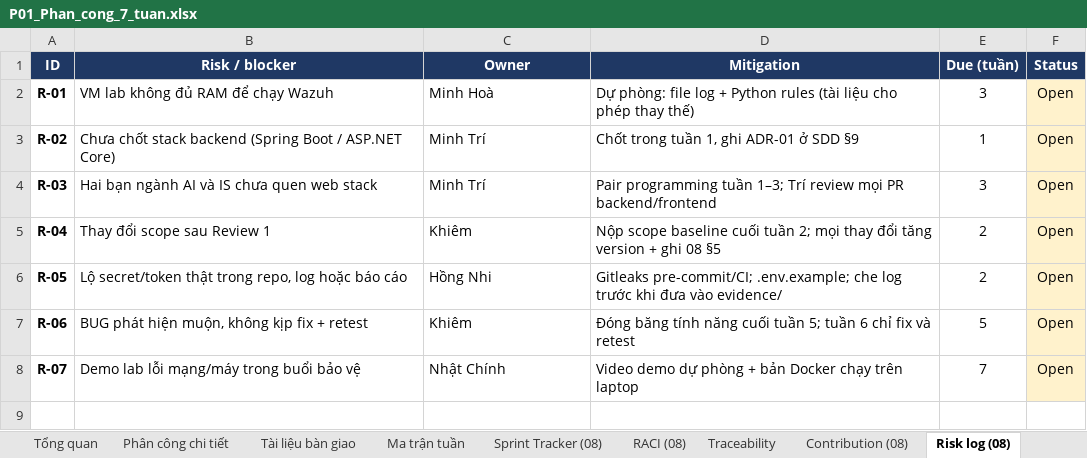
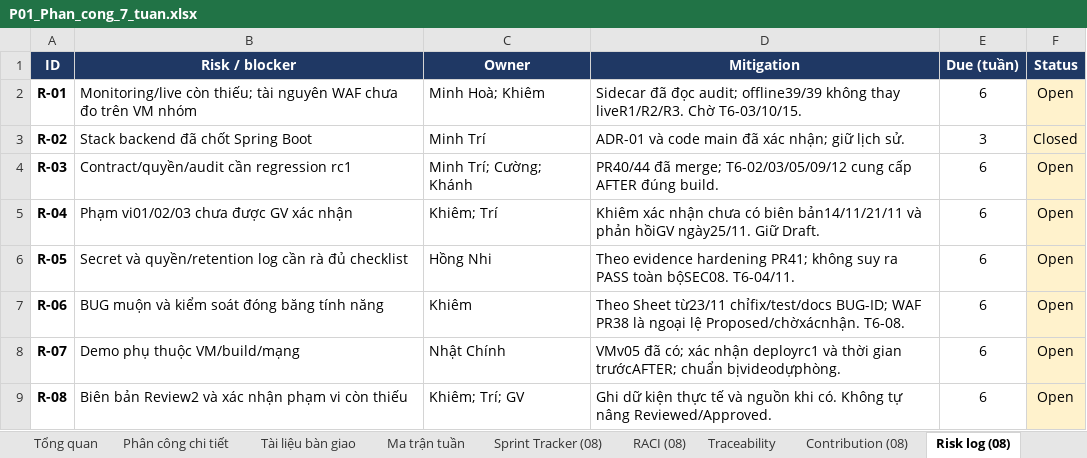
Before and after one commit to Tam3332/P01-IT-Helpdesk, an Excel workbook: docs/P01_Phan_cong_7_tuan.xlsx, sheet Risk log (08), drawn as a sheet; values as stored, in another font and other column widths than the file's, no borders; the diff names each change by its address in the sheet, - before the commit and + after, or states it on an @@ line.

```diff
--- a/docs/P01_Phan_cong_7_tuan.xlsx (sheet Risk log (08))
+++ b/docs/P01_Phan_cong_7_tuan.xlsx (sheet Risk log (08))
-B2 (Risk / blocker): VM lab không đủ RAM để chạy Wazuh
+B2 (Risk / blocker): Monitoring/live còn thiếu; tài nguyên WAF chưa đo trên VM nhóm
-C2 (Owner): Minh Hoà
+C2 (Owner): Minh Hoà; Khiêm
-D2 (Mitigation): Dự phòng: file log + Python rules (tài liệu cho phép thay thế)
+D2 (Mitigation): Sidecar đã đọc audit; offline39/39 không thay liveR1/R2/R3. Chờ T6-03/10/15.
-E2 (Due (tuần)): 3
+E2 (Due (tuần)): 6
-B3 (Risk / blocker): Chưa chốt stack backend (Spring Boot / ASP.NET Core)
+B3 (Risk / blocker): Stack backend đã chốt Spring Boot
-D3 (Mitigation): Chốt trong tuần 1, ghi ADR-01 ở SDD §9
+D3 (Mitigation): ADR-01 và code main đã xác nhận; giữ lịch sử.
-E3 (Due (tuần)): 1
+E3 (Due (tuần)): 3
-F3 (Status): Open
+F3 (Status): Closed
-B4 (Risk / blocker): Hai bạn ngành AI và IS chưa quen web stack
+B4 (Risk / blocker): Contract/quyền/audit cần regression rc1
-C4 (Owner): Minh Trí
+C4 (Owner): Minh Trí; Cường; Khánh
-D4 (Mitigation): Pair programming tuần 1–3; Trí review mọi PR backend/frontend
+D4 (Mitigation): PR40/44 đã merge; T6-02/03/05/09/12 cung cấp AFTER đúng build.
-E4 (Due (tuần)): 3
+E4 (Due (tuần)): 6
-B5 (Risk / blocker): Thay đổi scope sau Review 1
+B5 (Risk / blocker): Phạm vi01/02/03 chưa được GV xác nhận
-C5 (Owner): Khiêm
+C5 (Owner): Khiêm; Trí
-D5 (Mitigation): Nộp scope baseline cuối tuần 2; mọi thay đổi tăng version + ghi 08 §5
+D5 (Mitigation): Khiêm xác nhận chưa có biên bản14/11/21/11 và phản hồiGV ngày25/11. Giữ Draft.
-E5:E6 (Due (tuần)): 2
+E5:E6 (Due (tuần)): 6
-B6 (Risk / blocker): Lộ secret/token thật trong repo, log hoặc báo cáo
+B6 (Risk / blocker): Secret và quyền/retention log cần rà đủ checklist
-D6 (Mitigation): Gitleaks pre-commit/CI; .env.example; che log trước khi đưa vào evidence/
+D6 (Mitigation): Theo evidence hardening PR41; không suy ra PASS toàn bộSEC08. T6-04/11.
-B7 (Risk / blocker): BUG phát hiện muộn, không kịp fix + retest
+B7 (Risk / blocker): BUG muộn và kiểm soát đóng băng tính năng
-D7 (Mitigation): Đóng băng tính năng cuối tuần 5; tuần 6 chỉ fix và retest
+D7 (Mitigation): Theo Sheet từ23/11 chỉfix/test/docs BUG-ID; WAF PR38 là ngoại lệ Proposed/chờxácnhận. T6-08.
-E7 (Due (tuần)): 5
+E7 (Due (tuần)): 6
-B8 (Risk / blocker): Demo lab lỗi mạng/máy trong buổi bảo vệ
+B8 (Risk / blocker): Demo phụ thuộc VM/build/mạng
-D8 (Mitigation): Video demo dự phòng + bản Docker chạy trên laptop
+D8 (Mitigation): VMv05 đã có; xác nhận deployrc1 và thời gian trướcAFTER; chuẩn bịvideodựphòng.
-E8 (Due (tuần)): 7
+E8 (Due (tuần)): 6
+row 9: R-08 | Biên bản Review2 và xác nhận phạm vi còn thiếu | Khiêm; Trí; GV | Ghi dữ kiện thực tế và nguồn khi có. Không tự nâng Reviewed/Approved. | 6 | Open
```
Also changed, not shown: sheet Phân công chi tiết, sheet Tiến độ, sheet Tài liệu bàn giao, sheet RACI (08), sheet Sprint Tracker (08), sheet Ma trận tuần, 2 more sheets, 8 other files.
